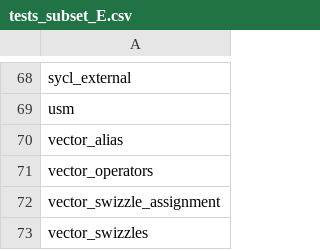
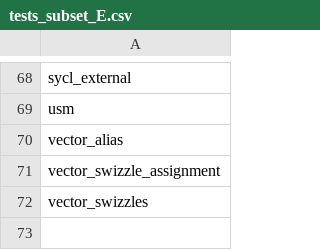
Before and after one commit to uxlfoundation/oneapi-construction-kit, a CSV file: scripts/testing/sycl_cts/tests_subset_E.csv, drawn as a sheet; only a part is shown, gaps mark what is left out; the diff names each change by its address in the sheet, - before the commit and + after, or states it on an @@ line.

```diff
--- a/scripts/testing/sycl_cts/tests_subset_E.csv
+++ b/scripts/testing/sycl_cts/tests_subset_E.csv
-row 71: vector_operators
```
Also changed, not shown: scripts/testing/sycl_cts/tests_subset_B.csv, scripts/testing/sycl_cts/tests_subset_C.csv, 8 other files.
